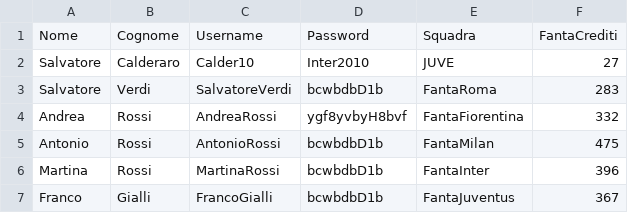
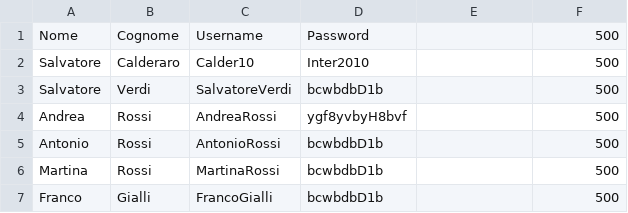
Before and after one commit to Calder10/FantaUnipa, a CSV file: bin/dati.csv, drawn as a sheet.

```diff
--- a/bin/dati.csv
+++ b/bin/dati.csv
@@ -1,7 +1,7 @@
-Nome,Cognome,Username,Password,Squadra,FantaCrediti
-Salvatore,Calderaro,Calder10,Inter2010,JUVE,27
-Salvatore,Verdi,SalvatoreVerdi,bcwbdbD1b,FantaRoma,283
-Andrea,Rossi,AndreaRossi,ygf8yvbyH8bvf,FantaFiorentina,332
-Antonio,Rossi,AntonioRossi,bcwbdbD1b,FantaMilan,475
-Martina,Rossi,MartinaRossi,bcwbdbD1b,FantaInter,396
-Franco,Gialli,FrancoGialli,bcwbdbD1b,FantaJuventus,367
+Nome,Cognome,Username,Password,,500,
+Salvatore,Calderaro,Calder10,Inter2010,,500,
+Salvatore,Verdi,SalvatoreVerdi,bcwbdbD1b,,500,
+Andrea,Rossi,AndreaRossi,ygf8yvbyH8bvf,,500,
+Antonio,Rossi,AntonioRossi,bcwbdbD1b,,500,
+Martina,Rossi,MartinaRossi,bcwbdbD1b,,500,
+Franco,Gialli,FrancoGialli,bcwbdbD1b,,500,
```
Also changed, not shown: src/dati.csv, 25 other files.
